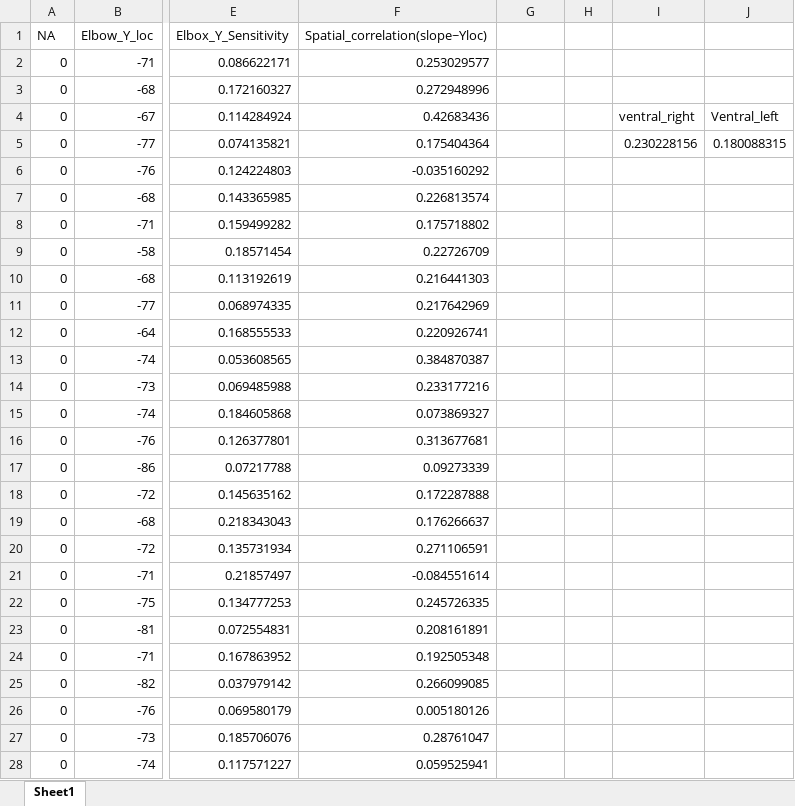
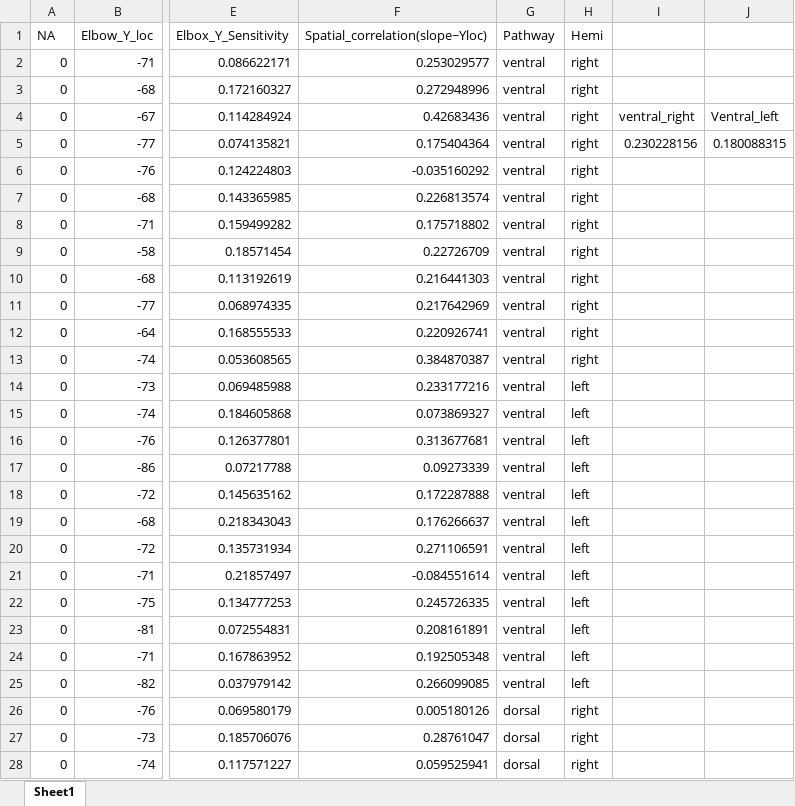
Before and after one commit to JennR1990/ShapeSensitivity, an Excel workbook: Data/novel_component_elbow_loc_sens.xlsx, sheet Sheet1, drawn as a sheet; only a part is shown, gaps mark what is left out; values as stored, in another font and other column widths than the file's, no borders; charts and pictures not drawn; the diff covers the shown part only; the diff names each change by its address in the sheet, - before the commit and + after, or states it on an @@ line.

```diff
--- a/Data/novel_component_elbow_loc_sens.xlsx (sheet Sheet1)
+++ b/Data/novel_component_elbow_loc_sens.xlsx (sheet Sheet1)
-G1: (empty)
+G1: Pathway
-H1: (empty)
+H1: Hemi
-G2:G25 (Pathway): (empty)
+G2:G25 (Pathway): ventral
-H2:H13 (Hemi): (empty)
+H2:H13 (Hemi): right
-H14:H25 (Hemi): (empty)
+H14:H25 (Hemi): left
-G26:G28 (Pathway): (empty)
+G26:G28 (Pathway): dorsal
-H26:H28 (Hemi): (empty)
+H26:H28 (Hemi): right
```
Also changed, not shown: 42 edited cells elsewhere in this sheet, charts or pictures, Data/semantic_component_elbow_loc_sens.xlsx, 9 other files.
